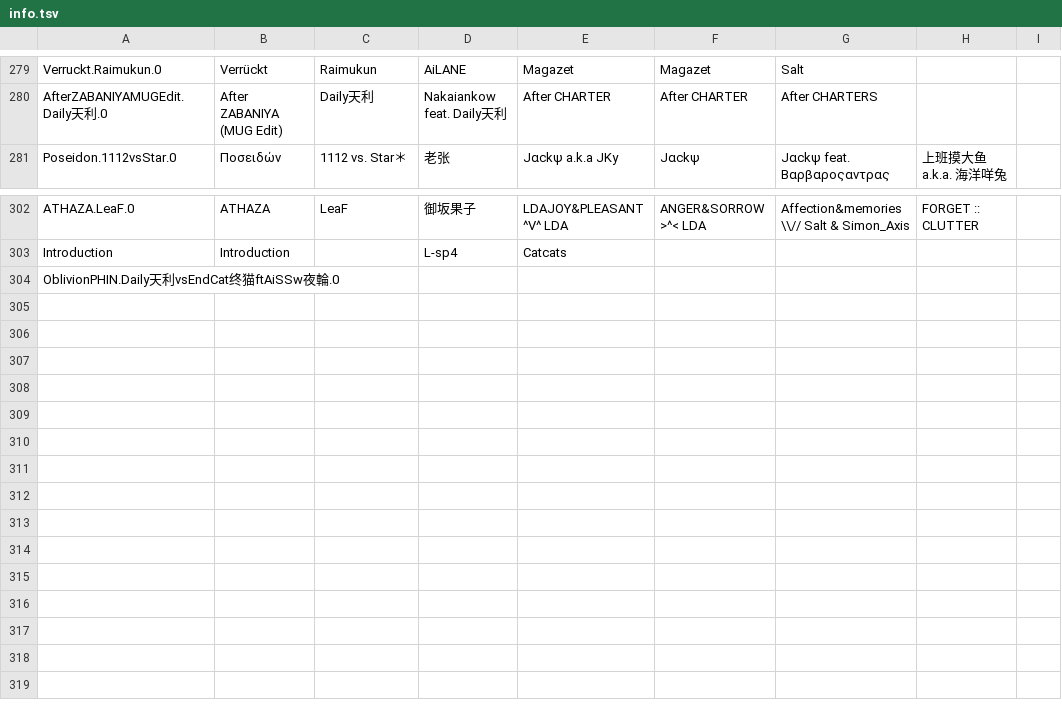
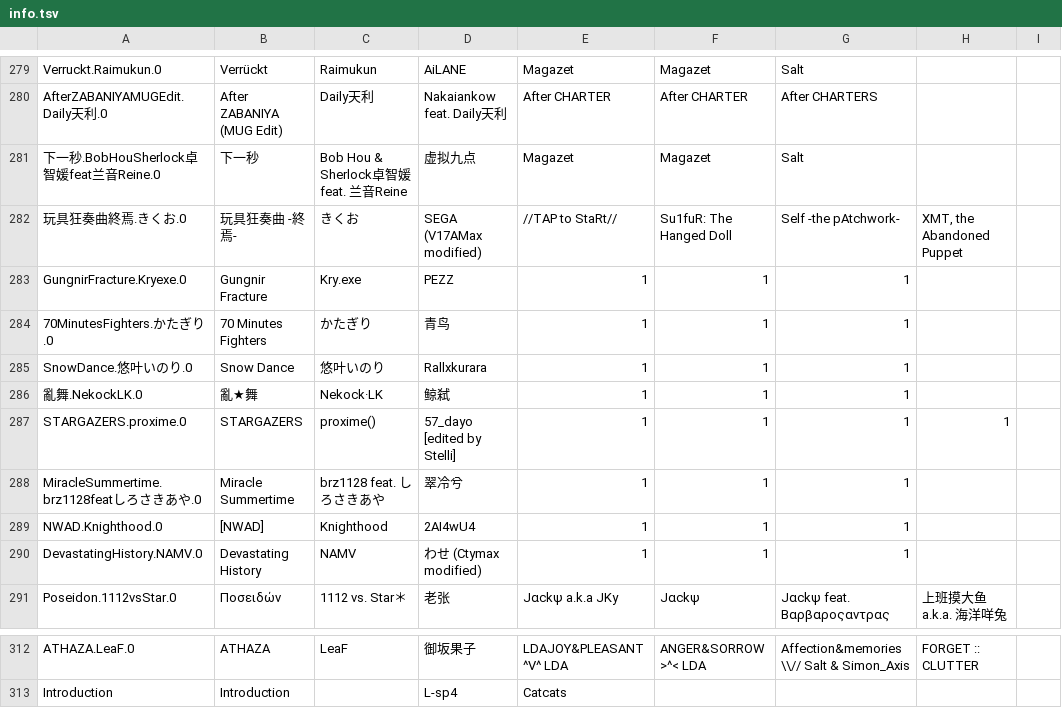
Before and after one commit to phigrostl/PhiUpdate, a TSV file: info/info.tsv, drawn as a sheet; only a part is shown, gaps mark what is left out.

```diff
--- a/info/info.tsv
+++ b/info/info.tsv
@@ -280,2 +280,12 @@ Verruckt.Raimukun.0	Verrückt	Raimukun	AiLANE	Magazet	Magazet	Salt
 AfterZABANIYAMUGEdit.Daily天利.0	After ZABANIYA (MUG Edit)	Daily天利	Nakaiankow feat. Daily天利	After CHARTER	After CHARTER	After CHARTERS
+下一秒.BobHouSherlock卓智媛feat兰音Reine.0	下一秒	Bob Hou & Sherlock卓智媛 feat. 兰音Reine	虚拟九点	Magazet	Magazet	Salt
+玩具狂奏曲終焉.きくお.0	玩具狂奏曲 -終焉-	きくお	SEGA (V17AMax modified)	//TAP to StaRt//	Su1fuR: The Hanged Doll	Self -the pAtchwork-	XMT, the Abandoned Puppet
+GungnirFracture.Kryexe.0	Gungnir Fracture	Kry.exe	PEZZ	1	1	1
+70MinutesFighters.かたぎり.0	70 Minutes Fighters	かたぎり	青鸟	1	1	1
+SnowDance.悠叶いのり.0	Snow Dance	悠叶いのり	Rallxkurara	1	1	1
+亂舞.NekockLK.0	亂★舞	Nekock·LK	鲸弑	1	1	1
+STARGAZERS.proxime.0	STARGAZERS	proxime()	57_dayo [edited by Stelli]	1	1	1	1
+MiracleSummertime.brz1128featしろさきあや.0	Miracle Summertime	brz1128 feat. しろさきあや	翠冷兮	1	1	1
+NWAD.Knighthood.0	[NWAD]	Knighthood	2AI4wU4	1	1	1
+DevastatingHistory.NAMV.0	Devastating History	NAMV	わせ (Ctymax modified)	1	1	1
 Poseidon.1112vsStar.0	Ποσειδών	1112 vs. Star＊	老张	Jαckψ a.k.a JKy	Jαckψ	Jαckψ feat. Βαρβαροςαντρας	上班摸大鱼 a.k.a. 海洋咩兔
@@ -303,2 +313 @@ ATHAZA.LeaF.0	ATHAZA	LeaF	御坂果子	LDAJOY&PLEASANT ^V^ LDA	ANGER&SORROW >^<
 Introduction	Introduction		L-sp4	Catcats		
-OblivionPHIN.Daily天利vsEndCat终猫ftAiSSw夜輪.0						
```
Also changed, not shown: info/difficulty.tsv, 46 other files.
